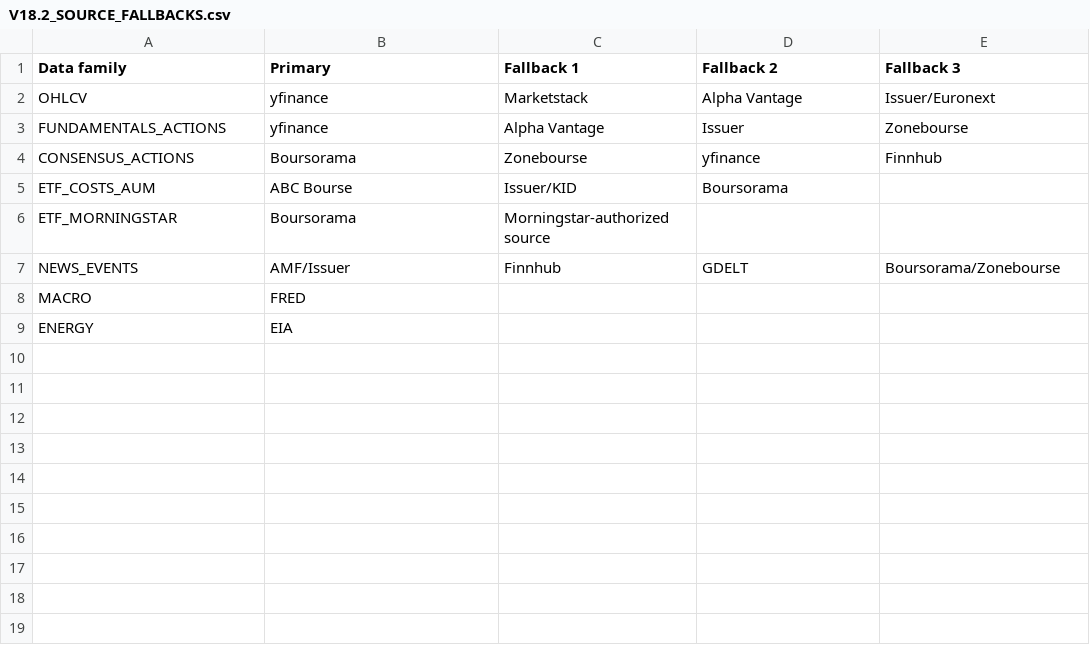
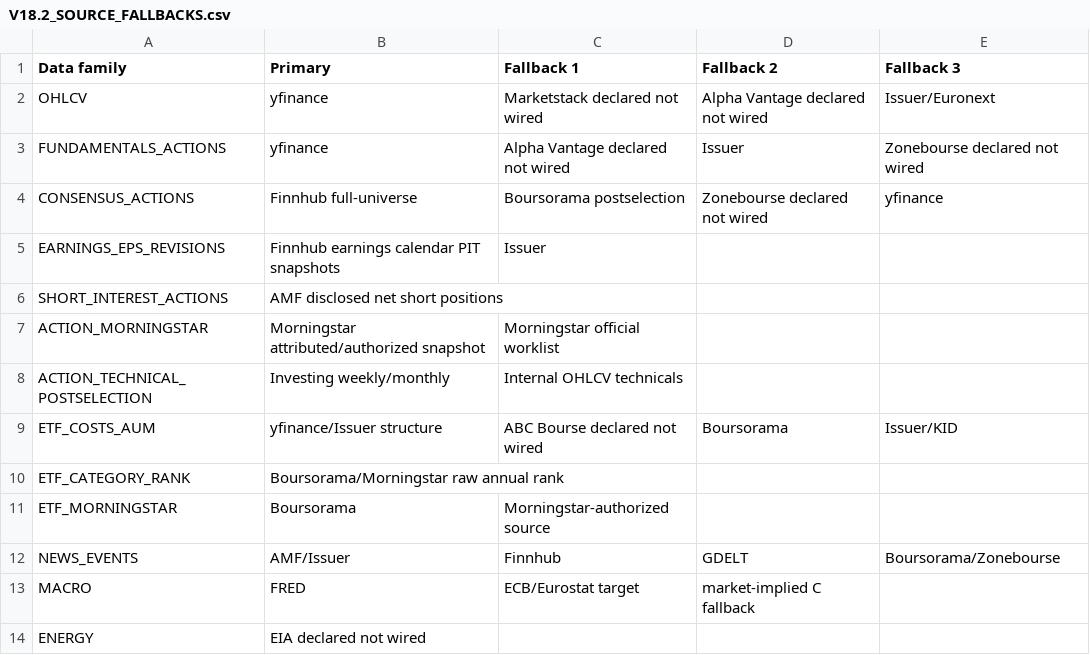
Before and after one commit to marcivan75-byte/pea-analyzer, a CSV file: config/V18.2_SOURCE_FALLBACKS.csv, drawn as a sheet.

Commit message:
Align source fallbacks with CDC and postselection stages

```diff
--- a/config/V18.2_SOURCE_FALLBACKS.csv
+++ b/config/V18.2_SOURCE_FALLBACKS.csv
@@ -1,9 +1,14 @@
 Data family;Primary;Fallback 1;Fallback 2;Fallback 3
-OHLCV;yfinance;Marketstack;Alpha Vantage;Issuer/Euronext
-FUNDAMENTALS_ACTIONS;yfinance;Alpha Vantage;Issuer;Zonebourse
-CONSENSUS_ACTIONS;Boursorama;Zonebourse;yfinance;Finnhub
-ETF_COSTS_AUM;ABC Bourse;Issuer/KID;Boursorama;
+OHLCV;yfinance;Marketstack declared not wired;Alpha Vantage declared not wired;Issuer/Euronext
+FUNDAMENTALS_ACTIONS;yfinance;Alpha Vantage declared not wired;Issuer;Zonebourse declared not wired
+CONSENSUS_ACTIONS;Finnhub full-universe;Boursorama postselection;Zonebourse declared not wired;yfinance
+EARNINGS_EPS_REVISIONS;Finnhub earnings calendar PIT snapshots;Issuer;;
+SHORT_INTEREST_ACTIONS;AMF disclosed net short positions;;;
+ACTION_MORNINGSTAR;Morningstar attributed/authorized snapshot;Morningstar official worklist;;
+ACTION_TECHNICAL_POSTSELECTION;Investing weekly/monthly;Internal OHLCV technicals;;
+ETF_COSTS_AUM;yfinance/Issuer structure;ABC Bourse declared not wired;Boursorama;Issuer/KID
+ETF_CATEGORY_RANK;Boursorama/Morningstar raw annual rank;;;
 ETF_MORNINGSTAR;Boursorama;Morningstar-authorized source;;
 NEWS_EVENTS;AMF/Issuer;Finnhub;GDELT;Boursorama/Zonebourse
-MACRO;FRED;;;
-ENERGY;EIA;;;
+MACRO;FRED;ECB/Eurostat target;market-implied C fallback;
+ENERGY;EIA declared not wired;;;
```
